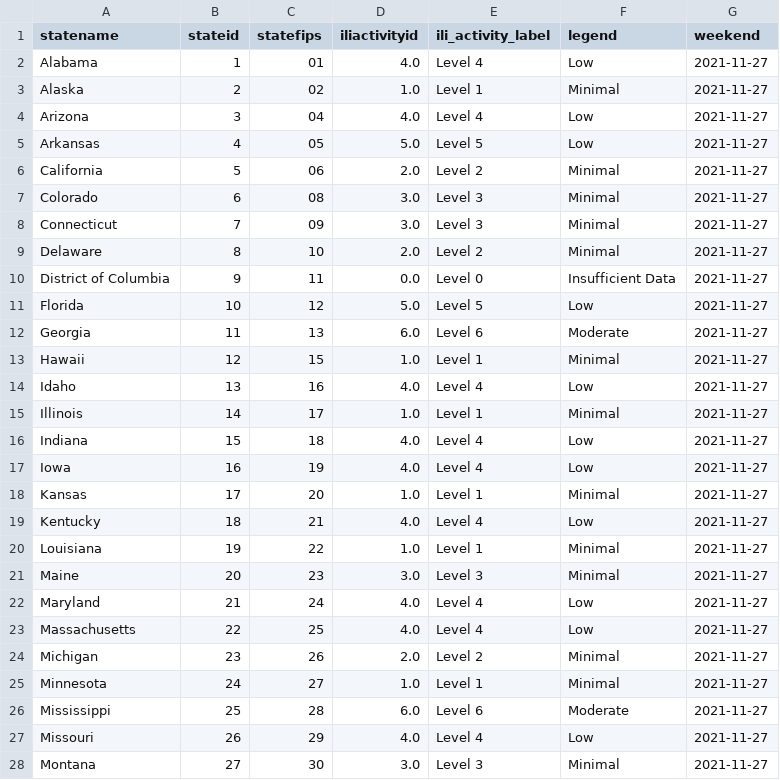
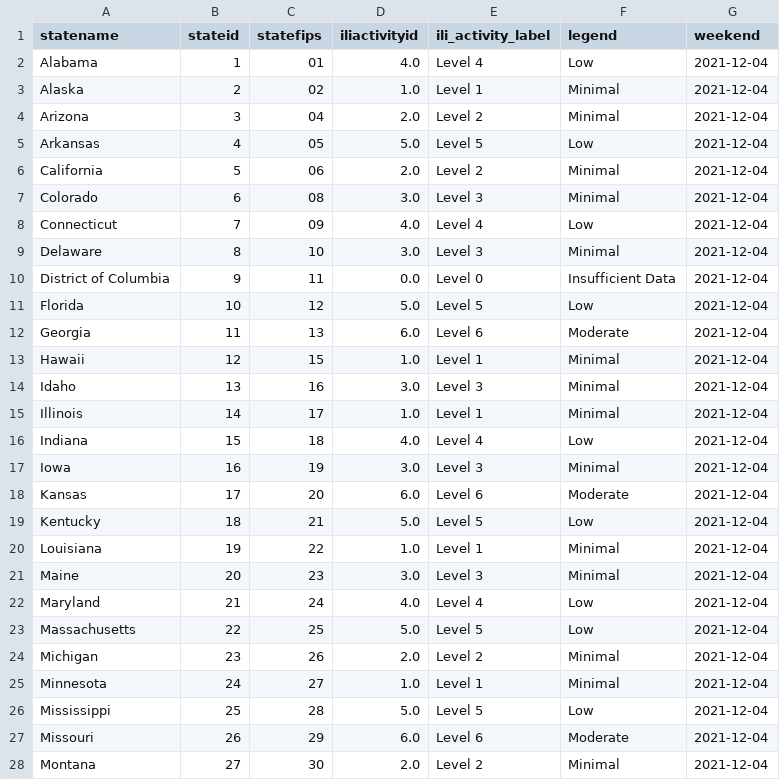
Before and after one commit to Dotdash-Data-Journalism/2021_2022_flu_like_illness, a CSV file: latestILIData.csv, drawn as a sheet; only a part is shown; the diff covers the shown part only.

```diff
--- a/latestILIData.csv
+++ b/latestILIData.csv
@@ -1,28 +1,28 @@
 statename,stateid,statefips,iliactivityid,ili_activity_label,legend,weekend
-Alabama,1,01        ,4.0,Level 4,Low,2021-11-27
-Alaska,2,02        ,1.0,Level 1,Minimal,2021-11-27
-Arizona,3,04        ,4.0,Level 4,Low,2021-11-27
-Arkansas,4,05        ,5.0,Level 5,Low,2021-11-27
-California,5,06        ,2.0,Level 2,Minimal,2021-11-27
-Colorado,6,08        ,3.0,Level 3,Minimal,2021-11-27
-Connecticut,7,09        ,3.0,Level 3,Minimal,2021-11-27
-Delaware,8,10        ,2.0,Level 2,Minimal,2021-11-27
-District of Columbia,9,11        ,0.0,Level 0,Insufficient Data,2021-11-27
-Florida,10,12        ,5.0,Level 5,Low,2021-11-27
-Georgia,11,13        ,6.0,Level 6,Moderate,2021-11-27
-Hawaii,12,15        ,1.0,Level 1,Minimal,2021-11-27
-Idaho,13,16        ,4.0,Level 4,Low,2021-11-27
-Illinois,14,17        ,1.0,Level 1,Minimal,2021-11-27
-Indiana,15,18        ,4.0,Level 4,Low,2021-11-27
-Iowa,16,19        ,4.0,Level 4,Low,2021-11-27
-Kansas,17,20        ,1.0,Level 1,Minimal,2021-11-27
-Kentucky,18,21        ,4.0,Level 4,Low,2021-11-27
-Louisiana,19,22        ,1.0,Level 1,Minimal,2021-11-27
-Maine,20,23        ,3.0,Level 3,Minimal,2021-11-27
-Maryland,21,24        ,4.0,Level 4,Low,2021-11-27
-Massachusetts,22,25        ,4.0,Level 4,Low,2021-11-27
-Michigan,23,26        ,2.0,Level 2,Minimal,2021-11-27
-Minnesota,24,27        ,1.0,Level 1,Minimal,2021-11-27
-Mississippi,25,28        ,6.0,Level 6,Moderate,2021-11-27
-Missouri,26,29        ,4.0,Level 4,Low,2021-11-27
-Montana,27,30        ,3.0,Level 3,Minimal,2021-11-27
+Alabama,1,01        ,4.0,Level 4,Low,2021-12-04
+Alaska,2,02        ,1.0,Level 1,Minimal,2021-12-04
+Arizona,3,04        ,2.0,Level 2,Minimal,2021-12-04
+Arkansas,4,05        ,5.0,Level 5,Low,2021-12-04
+California,5,06        ,2.0,Level 2,Minimal,2021-12-04
+Colorado,6,08        ,3.0,Level 3,Minimal,2021-12-04
+Connecticut,7,09        ,4.0,Level 4,Low,2021-12-04
+Delaware,8,10        ,3.0,Level 3,Minimal,2021-12-04
+District of Columbia,9,11        ,0.0,Level 0,Insufficient Data,2021-12-04
+Florida,10,12        ,5.0,Level 5,Low,2021-12-04
+Georgia,11,13        ,6.0,Level 6,Moderate,2021-12-04
+Hawaii,12,15        ,1.0,Level 1,Minimal,2021-12-04
+Idaho,13,16        ,3.0,Level 3,Minimal,2021-12-04
+Illinois,14,17        ,1.0,Level 1,Minimal,2021-12-04
+Indiana,15,18        ,4.0,Level 4,Low,2021-12-04
+Iowa,16,19        ,3.0,Level 3,Minimal,2021-12-04
+Kansas,17,20        ,6.0,Level 6,Moderate,2021-12-04
+Kentucky,18,21        ,5.0,Level 5,Low,2021-12-04
+Louisiana,19,22        ,1.0,Level 1,Minimal,2021-12-04
+Maine,20,23        ,3.0,Level 3,Minimal,2021-12-04
+Maryland,21,24        ,4.0,Level 4,Low,2021-12-04
+Massachusetts,22,25        ,5.0,Level 5,Low,2021-12-04
+Michigan,23,26        ,2.0,Level 2,Minimal,2021-12-04
+Minnesota,24,27        ,1.0,Level 1,Minimal,2021-12-04
+Mississippi,25,28        ,5.0,Level 5,Low,2021-12-04
+Missouri,26,29        ,6.0,Level 6,Moderate,2021-12-04
+Montana,27,30        ,2.0,Level 2,Minimal,2021-12-04
```
Also changed, not shown: 59 edited cells elsewhere in this file.
